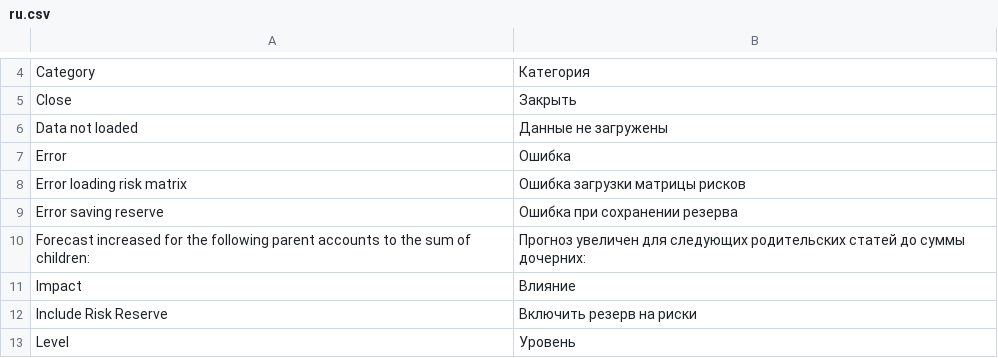
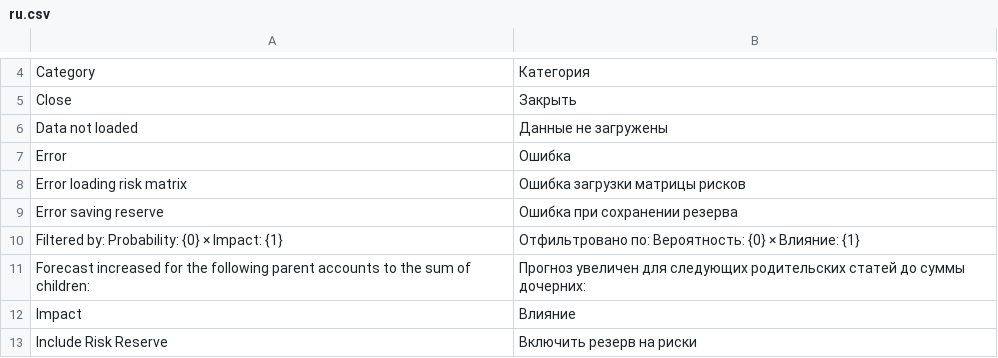
Before and after one commit to Dinext-pro/dinext-risk-management, a CSV file: dinext_risk_management/translations/ru.csv, drawn as a sheet; only a part is shown, gaps mark what is left out; the shorter side is filled out with more unchanged rows; the diff names each change by its address in the sheet, - before the commit and + after, or states it on an @@ line.

```diff
--- a/dinext_risk_management/translations/ru.csv
+++ b/dinext_risk_management/translations/ru.csv
+row 10: Filtered by: Probability: {0} × Impact: {1} | Отфильтровано по: Вероятность: {0} × Влияние: {1}
```
Also changed, not shown: 1 other file.
